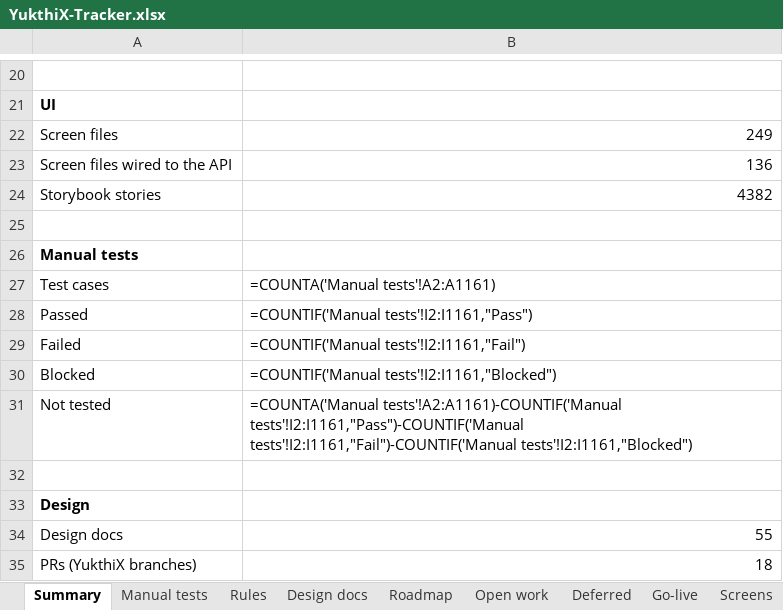
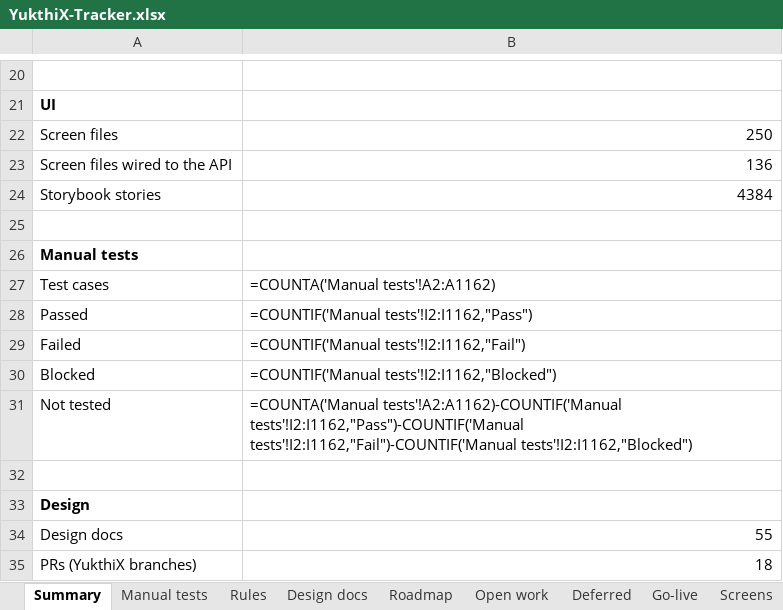
Before and after one commit to hari9495/exam-app, an Excel workbook: docs/yukthix/tracker/YukthiX-Tracker.xlsx, sheet Summary, drawn as a sheet; only a part is shown, gaps mark what is left out; values as stored, in another font and other column widths than the file's, no borders; formulas without a stored value are shown as written; the diff names each change by its address in the sheet, - before the commit and + after, or states it on an @@ line.

```diff
--- a/docs/yukthix/tracker/YukthiX-Tracker.xlsx (sheet Summary)
+++ b/docs/yukthix/tracker/YukthiX-Tracker.xlsx (sheet Summary)
-B22: 249
+B22: 250
-B24: 4382
+B24: 4384
-B27: =COUNTA('Manual tests'!A2:A1161)
+B27: =COUNTA('Manual tests'!A2:A1162)
-B28: =COUNTIF('Manual tests'!I2:I1161,"Pass")
+B28: =COUNTIF('Manual tests'!I2:I1162,"Pass")
-B29: =COUNTIF('Manual tests'!I2:I1161,"Fail")
+B29: =COUNTIF('Manual tests'!I2:I1162,"Fail")
-B30: =COUNTIF('Manual tests'!I2:I1161,"Blocked")
+B30: =COUNTIF('Manual tests'!I2:I1162,"Blocked")
-B31: =COUNTA('Manual tests'!A2:A1161)-COUNTIF('Manual tests'!I2:I1161,"Pass")-COUNTIF('Manual tests'!I2:I1161,"Fail")-COUNTIF('Manual tests'!I2:I1161,"Blocked")
+B31: =COUNTA('Manual tests'!A2:A1162)-COUNTIF('Manual tests'!I2:I1162,"Pass")-COUNTIF('Manual tests'!I2:I1162,"Fail")-COUNTIF('Manual tests'!I2:I1162,"Blocked")
```
Also changed, not shown: sheet Manual tests, sheet Screens, sheet Code scanned, 20 other files.
